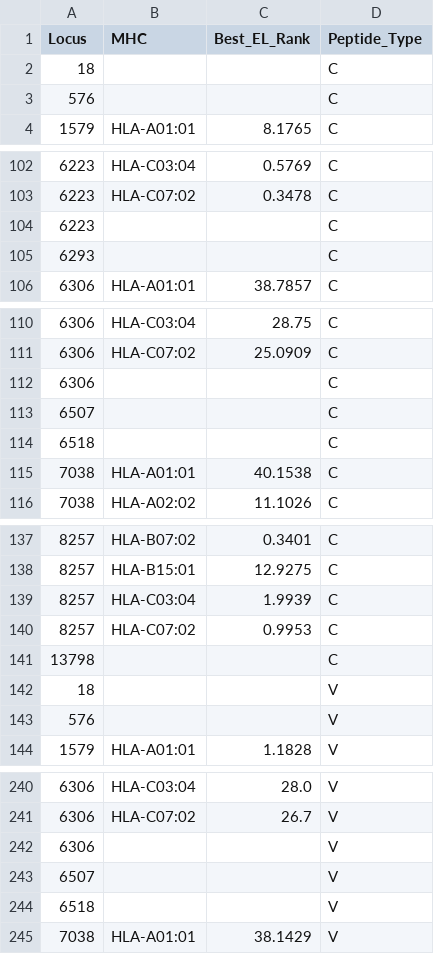
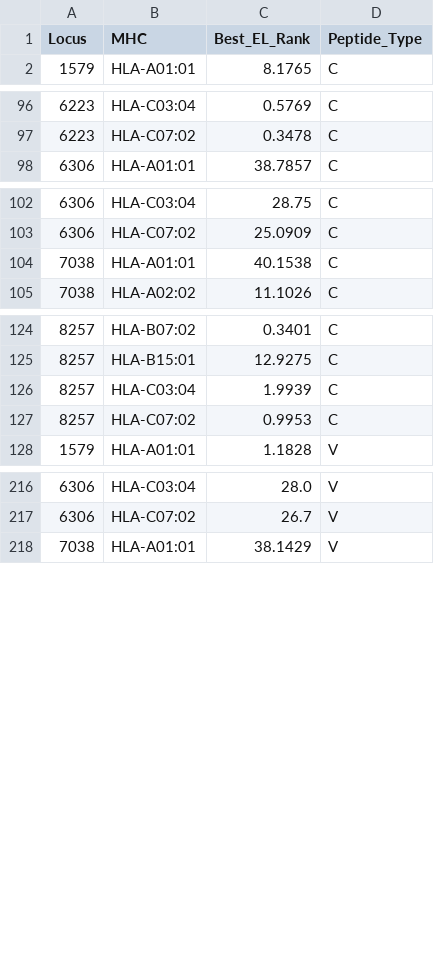
Before and after one commit to ewanwsmith/CD8scape, a CSV file: data/RSV_example/best_ranks.csv, drawn as a sheet; only a part is shown, gaps mark what is left out; the diff covers the shown part only; the diff names each change by its address in the sheet, - before the commit and + after, or states it on an @@ line.

Commit message:
drop rows w missing MHC values

```diff
--- a/data/RSV_example/best_ranks.csv
+++ b/data/RSV_example/best_ranks.csv
-row 2: 18 |  |  | C
-row 3: 576 |  |  | C
-row 104: 6223 |  |  | C
-row 105: 6293 |  |  | C
-row 112: 6306 |  |  | C
-row 113: 6507 |  |  | C
-row 114: 6518 |  |  | C
-row 141: 13798 |  |  | C
-row 142: 18 |  |  | V
-row 143: 576 |  |  | V
-row 242: 6306 |  |  | V
-row 243: 6507 |  |  | V
-row 244: 6518 |  |  | V
```
Also changed, not shown: 17 removed rows elsewhere in this file, data/RSV_example/harmonic_mean_best_ranks.csv, 2 other files.
